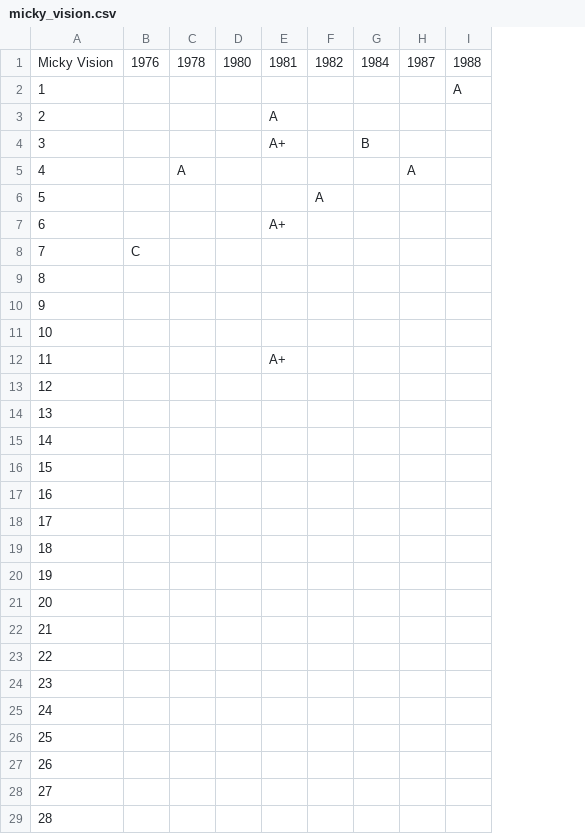
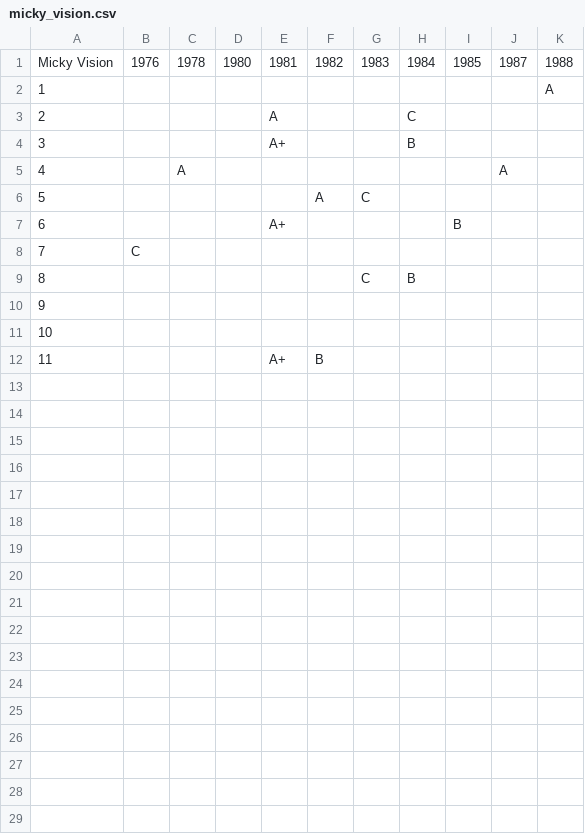
Before and after one commit to dni/comics, a CSV file: data/Disney/micky_vision.csv, drawn as a sheet; only a part is shown; removed rows and columns are numbered as before the commit, all else as after; the diff covers the shown part only; the diff names each change by its address in the sheet, - before the commit and + after, or states it on an @@ line.

```diff
--- a/data/Disney/micky_vision.csv
+++ b/data/Disney/micky_vision.csv
+column G, rows 1-6: 1983 |  |  |  |  | C
+column I, rows 1-7: 1985 |  |  |  |  |  | B
-H3: (empty)
+H3: C
+row 9: 8 |  |  |  |  |  | C | B
@@ column A renumbered between rows 10 and 12 @@
-E12: (empty)
+E12: A+
-F12: (empty)
+F12: B
-row 12: 11 |  |  |  | A+
-row 13: 12
-row 14: 13
-row 15: 14
-row 16: 15
-row 17: 16
-row 18: 17
-row 19: 18
-row 20: 19
-row 21: 20
-row 22: 21
-row 23: 22
-row 24: 23
-row 25: 24
-row 26: 25
-row 27: 26
-row 28: 27
-row 29: 28
```
Also changed, not shown: 24 removed rows elsewhere in this file, data/Disney/donald_duck_minibook.csv, data/Disney/donald_duck_sonderheft.csv, 4 other files.
